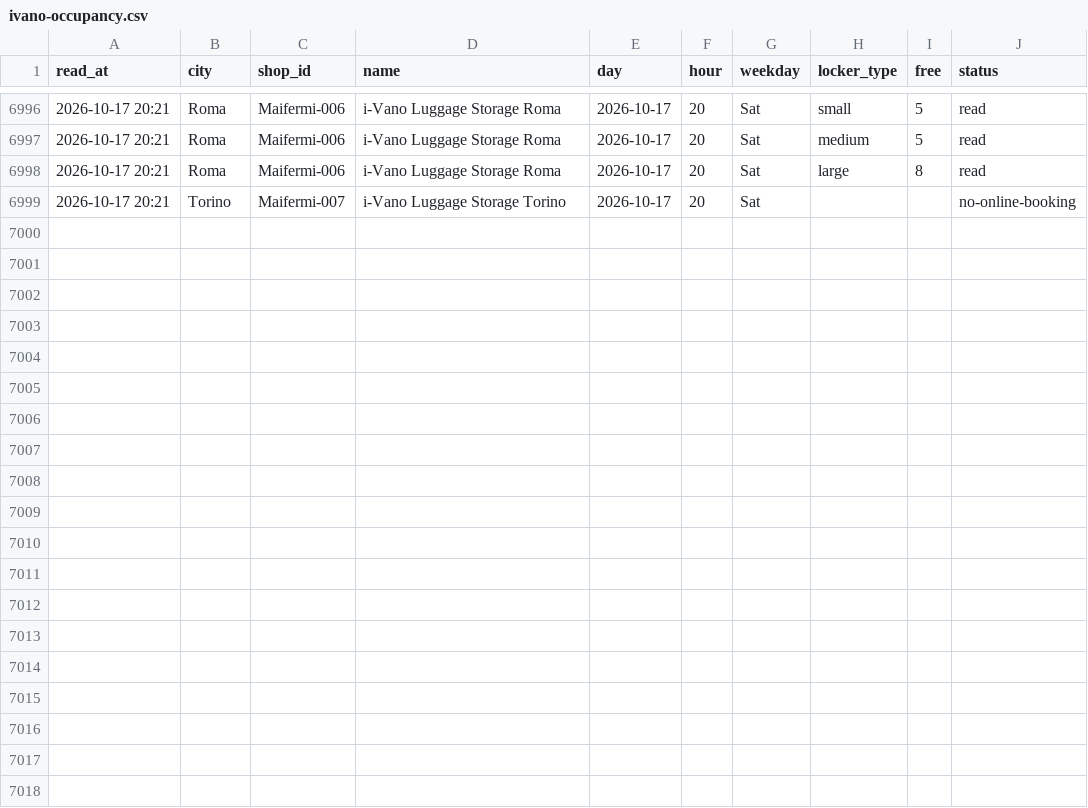
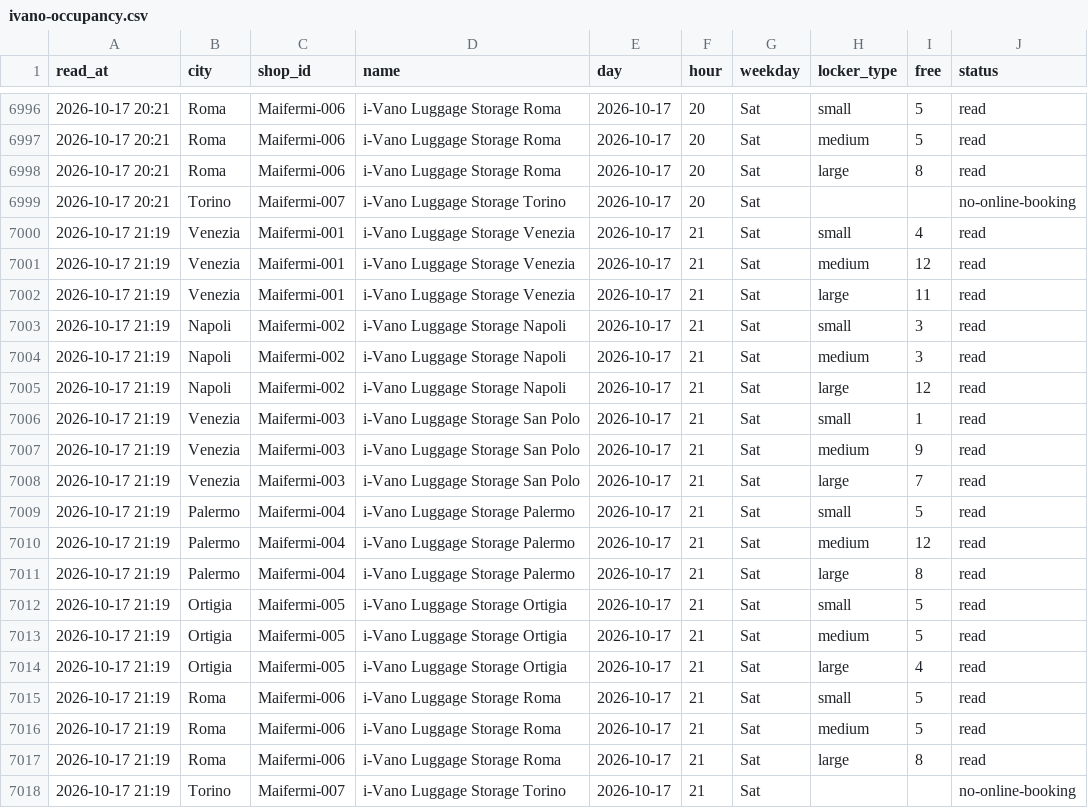
Before and after one commit to Giacbotta/nutrie-new-business-tracking, a CSV file: data/ivano-occupancy.csv, drawn as a sheet; only a part is shown, gaps mark what is left out.

```diff
--- a/data/ivano-occupancy.csv
+++ b/data/ivano-occupancy.csv
@@ -6999 +6999,20 @@ read_at,city,shop_id,name,day,hour,weekday,locker_type,free,status
 2026-10-17 20:21,Torino,Maifermi-007,i-Vano Luggage Storage Torino,2026-10-17,20,Sat,,,no-online-booking
+2026-10-17 21:19,Venezia,Maifermi-001,i-Vano Luggage Storage Venezia,2026-10-17,21,Sat,small,4,read
+2026-10-17 21:19,Venezia,Maifermi-001,i-Vano Luggage Storage Venezia,2026-10-17,21,Sat,medium,12,read
+2026-10-17 21:19,Venezia,Maifermi-001,i-Vano Luggage Storage Venezia,2026-10-17,21,Sat,large,11,read
+2026-10-17 21:19,Napoli,Maifermi-002,i-Vano Luggage Storage Napoli,2026-10-17,21,Sat,small,3,read
+2026-10-17 21:19,Napoli,Maifermi-002,i-Vano Luggage Storage Napoli,2026-10-17,21,Sat,medium,3,read
+2026-10-17 21:19,Napoli,Maifermi-002,i-Vano Luggage Storage Napoli,2026-10-17,21,Sat,large,12,read
+2026-10-17 21:19,Venezia,Maifermi-003,i-Vano Luggage Storage San Polo,2026-10-17,21,Sat,small,1,read
+2026-10-17 21:19,Venezia,Maifermi-003,i-Vano Luggage Storage San Polo,2026-10-17,21,Sat,medium,9,read
+2026-10-17 21:19,Venezia,Maifermi-003,i-Vano Luggage Storage San Polo,2026-10-17,21,Sat,large,7,read
+2026-10-17 21:19,Palermo,Maifermi-004,i-Vano Luggage Storage Palermo,2026-10-17,21,Sat,small,5,read
+2026-10-17 21:19,Palermo,Maifermi-004,i-Vano Luggage Storage Palermo,2026-10-17,21,Sat,medium,12,read
+2026-10-17 21:19,Palermo,Maifermi-004,i-Vano Luggage Storage Palermo,2026-10-17,21,Sat,large,8,read
+2026-10-17 21:19,Ortigia,Maifermi-005,i-Vano Luggage Storage Ortigia,2026-10-17,21,Sat,small,5,read
+2026-10-17 21:19,Ortigia,Maifermi-005,i-Vano Luggage Storage Ortigia,2026-10-17,21,Sat,medium,5,read
+2026-10-17 21:19,Ortigia,Maifermi-005,i-Vano Luggage Storage Ortigia,2026-10-17,21,Sat,large,4,read
+2026-10-17 21:19,Roma,Maifermi-006,i-Vano Luggage Storage Roma,2026-10-17,21,Sat,small,5,read
+2026-10-17 21:19,Roma,Maifermi-006,i-Vano Luggage Storage Roma,2026-10-17,21,Sat,medium,5,read
+2026-10-17 21:19,Roma,Maifermi-006,i-Vano Luggage Storage Roma,2026-10-17,21,Sat,large,8,read
+2026-10-17 21:19,Torino,Maifermi-007,i-Vano Luggage Storage Torino,2026-10-17,21,Sat,,,no-online-booking
```
Also changed, not shown: data/bounce-daily-city.csv, data/ivano-daily.csv, 13 other files.
